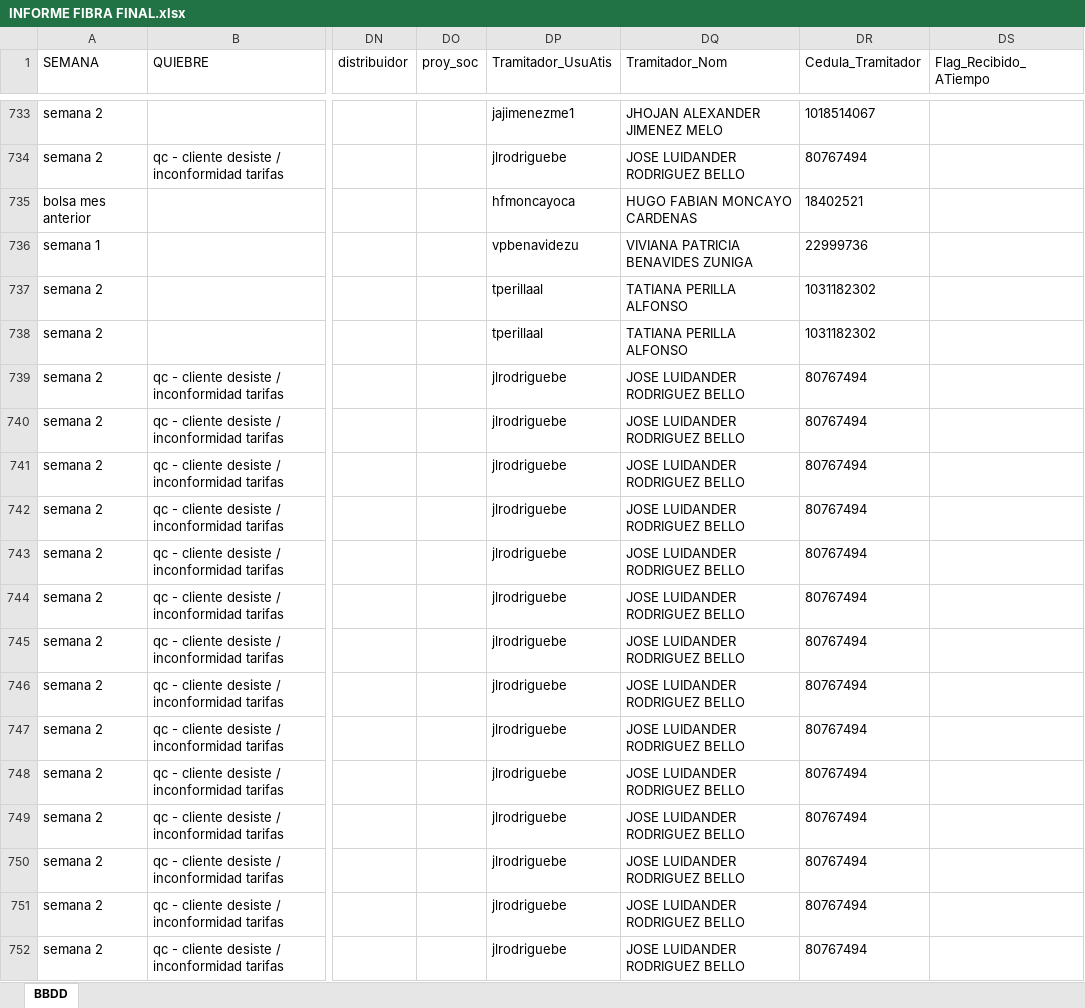
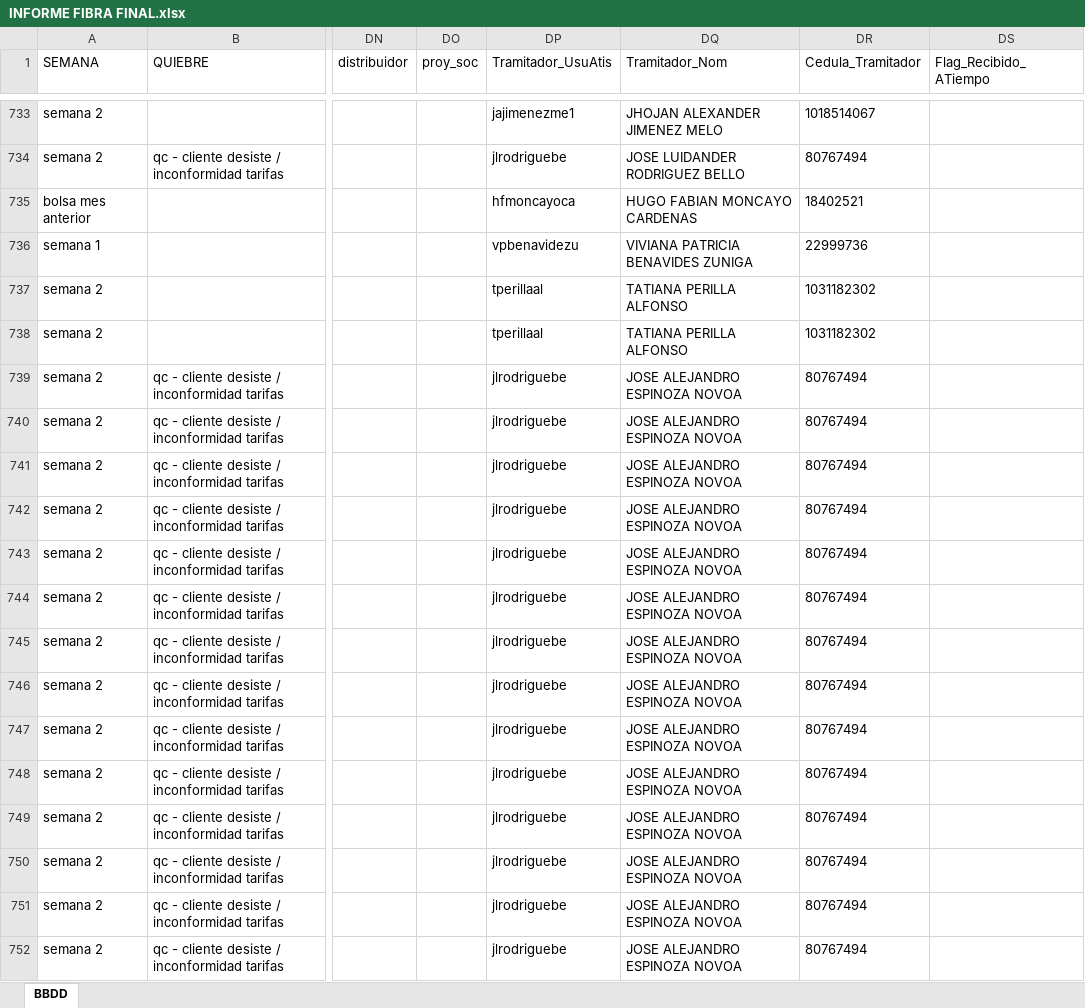
Before and after one commit to alejandroespinozanovoa-create/InformeFO_Digital, an Excel workbook: INFORME FIBRA FINAL.xlsx, sheet BBDD, drawn as a sheet; only a part is shown, gaps mark what is left out; values as stored, in another font and other column widths than the file's, no borders; table styles not drawn; the diff covers the shown part only; the diff names each change by its address in the sheet, - before the commit and + after, or states it on an @@ line.

Commit message:
Add files via upload

```diff
--- a/INFORME FIBRA FINAL.xlsx (sheet BBDD)
+++ b/INFORME FIBRA FINAL.xlsx (sheet BBDD)
-DQ739:DQ752 (Tramitador_Nom): JOSE LUIDANDER RODRIGUEZ BELLO
+DQ739:DQ752 (Tramitador_Nom): JOSE ALEJANDRO ESPINOZA NOVOA
```
Also changed, not shown: 41 edited cells elsewhere in this sheet.
